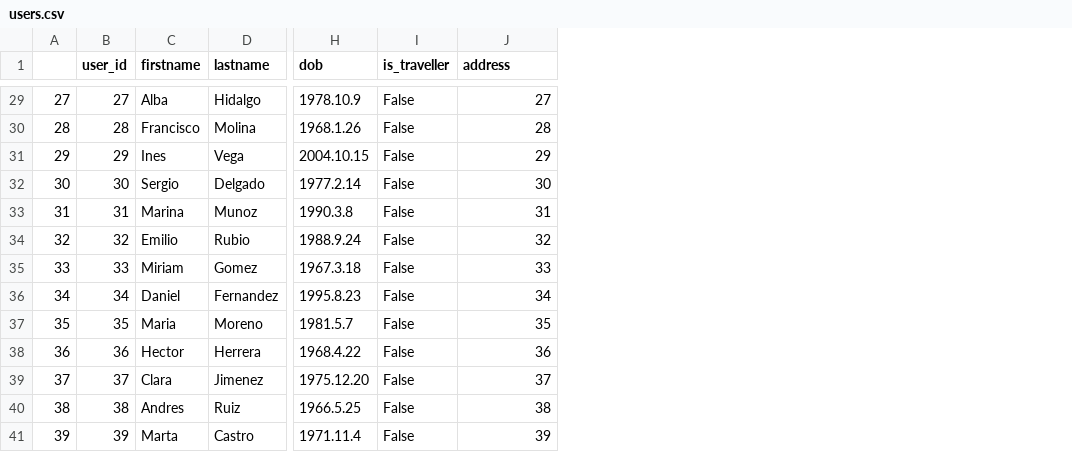
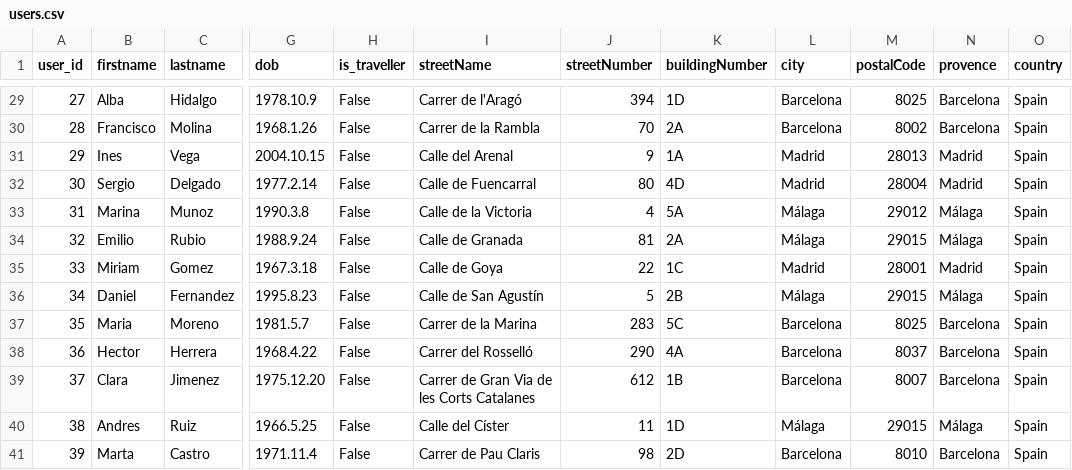
Before and after one commit to SYusupov/BDM_Cargo_Analytics, a CSV file: additional_sources/users.csv, drawn as a sheet; only a part is shown, gaps mark what is left out; removed rows and columns are numbered as before the commit, all else as after; the diff covers the shown part only; the diff names each change by its address in the sheet, - before the commit and + after, or states it on an @@ line.

```diff
--- a/additional_sources/users.csv
+++ b/additional_sources/users.csv
-column A, rows 29-41: 27 | 28 | 29 | 30 | 31 | 32 | 33 | 34 | 35 | 36 | 37 | 38 | 39
+column I (streetName), rows 29-41: Carrer de l'Aragó | Carrer de la Rambla | Calle del Arenal | Calle de Fuencarral | Calle de la Victoria | Calle de Granada | Calle de Goya | Calle de San Agustín | Carrer de la Marina | Carrer del Rosselló | Carrer de Gran Via de les Corts Catalanes | Calle del Císter | Carrer de Pau Claris
+column K (buildingNumber), rows 29-41: 1D | 2A | 1A | 4D | 5A | 2A | 1C | 2B | 5C | 4A | 1B | 1D | 2D
+column L (city), rows 29-41: Barcelona | Barcelona | Madrid | Madrid | Málaga | Málaga | Madrid | Málaga | Barcelona | Barcelona | Barcelona | Málaga | Barcelona
+column M (postalCode), rows 29-41: 8025 | 8002 | 28013 | 28004 | 29012 | 29015 | 28001 | 29015 | 8025 | 8037 | 8007 | 29015 | 8010
+column N (provence), rows 29-41: Barcelona | Barcelona | Madrid | Madrid | Málaga | Málaga | Madrid | Málaga | Barcelona | Barcelona | Barcelona | Málaga | Barcelona
+column O (country), rows 29-41: all Spain
-J1: address
+J1: streetNumber
-J29 (streetNumber): 27
+J29 (streetNumber): 394
-J30 (streetNumber): 28
+J30 (streetNumber): 70
-J31 (streetNumber): 29
+J31 (streetNumber): 9
-J32 (streetNumber): 30
+J32 (streetNumber): 80
-J33 (streetNumber): 31
+J33 (streetNumber): 4
-J34 (streetNumber): 32
+J34 (streetNumber): 81
-J35 (streetNumber): 33
+J35 (streetNumber): 22
-J36 (streetNumber): 34
+J36 (streetNumber): 5
-J37 (streetNumber): 35
+J37 (streetNumber): 283
-J38 (streetNumber): 36
+J38 (streetNumber): 290
-J39 (streetNumber): 37
+J39 (streetNumber): 612
-J40 (streetNumber): 38
+J40 (streetNumber): 11
-J41 (streetNumber): 39
+J41 (streetNumber): 98
```
Also changed, not shown: 25 edited cells elsewhere in this file.
